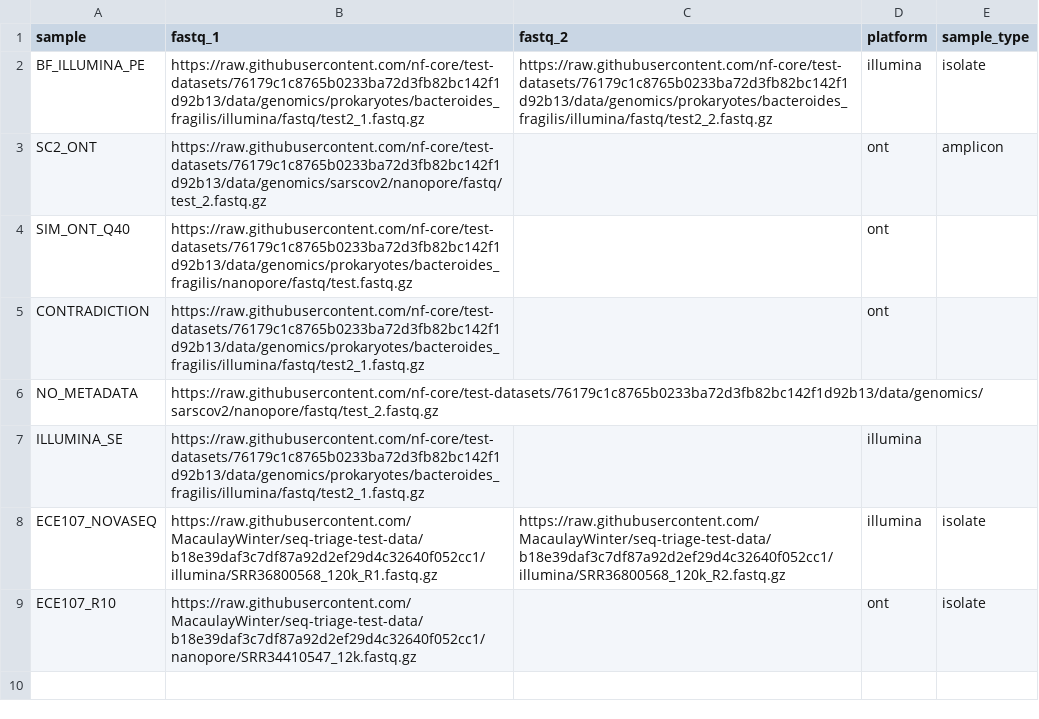
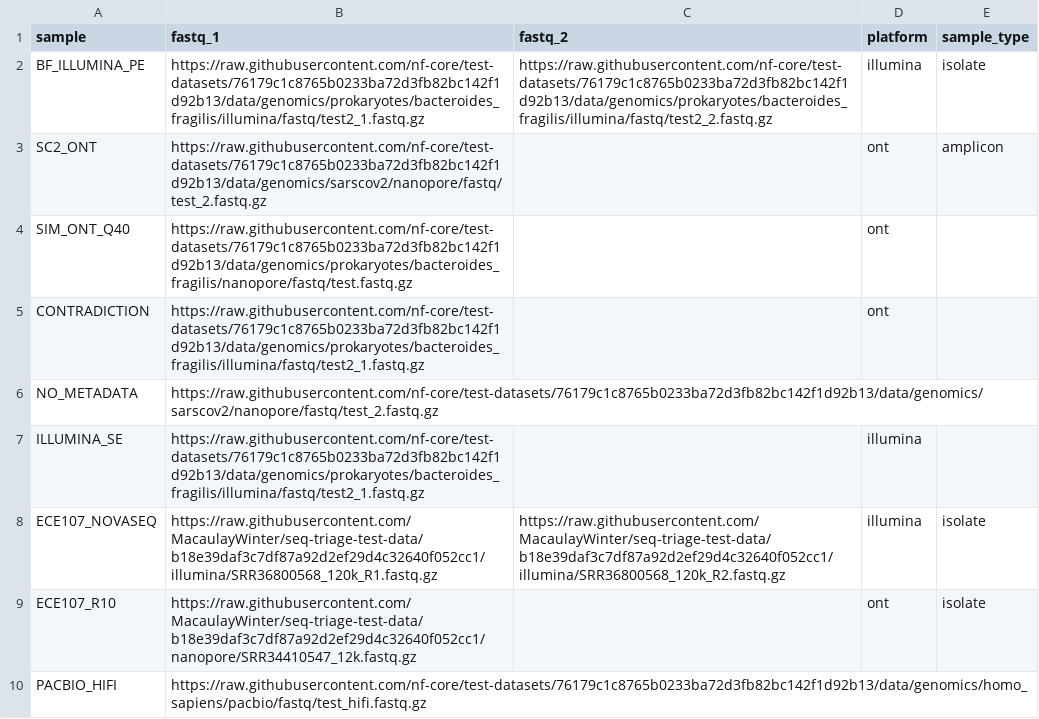
Before and after one commit to MacaulayWinter/seq-triage, a CSV file: assets/samplesheet_test.csv, drawn as a sheet; the diff names each change by its address in the sheet, - before the commit and + after, or states it on an @@ line.

```diff
--- a/assets/samplesheet_test.csv
+++ b/assets/samplesheet_test.csv
+row 10: PACBIO_HIFI | https://raw.githubusercontent.com/nf-core/test-datasets/76179c1c8765b0233ba72d3fb82bc142f1d92b13/data/genomics/homo_sapiens/pacbio/fastq/test_hifi.fastq.gz
```
Also changed, not shown: 11 other files.
